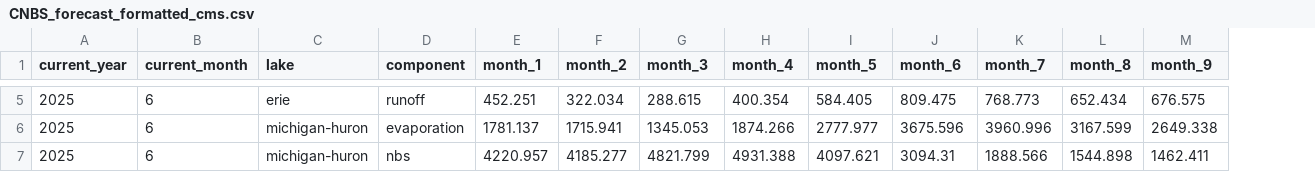
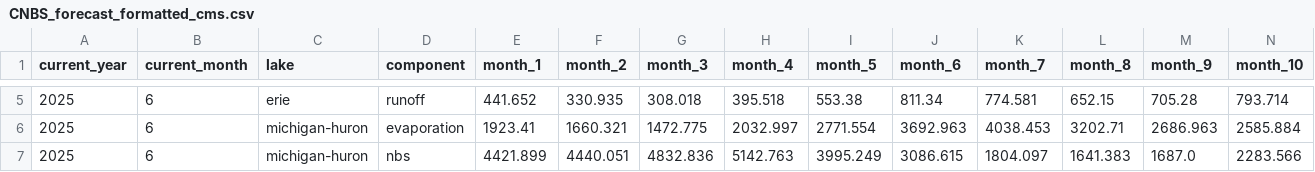
Before and after one commit to great-lakes-ai-lab/cnbs-predictor, a CSV file: data/forecast/CNBS_forecast_formatted_cms.csv, drawn as a sheet; only a part is shown, gaps mark what is left out; the diff covers the shown part only; the diff names each change by its address in the sheet, - before the commit and + after, or states it on an @@ line.

```diff
--- a/data/forecast/CNBS_forecast_formatted_cms.csv
+++ b/data/forecast/CNBS_forecast_formatted_cms.csv
+column N (month_10), rows 5-7: 793.714 | 2585.884 | 2283.566
-E5 (month_1): 452.251
+E5 (month_1): 441.652
-F5 (month_2): 322.034
+F5 (month_2): 330.935
-G5 (month_3): 288.615
+G5 (month_3): 308.018
-H5 (month_4): 400.354
+H5 (month_4): 395.518
-I5 (month_5): 584.405
+I5 (month_5): 553.38
-J5 (month_6): 809.475
+J5 (month_6): 811.34
-K5 (month_7): 768.773
+K5 (month_7): 774.581
-L5 (month_8): 652.434
+L5 (month_8): 652.15
-M5 (month_9): 676.575
+M5 (month_9): 705.28
-E6 (month_1): 1781.137
+E6 (month_1): 1923.41
-F6 (month_2): 1715.941
+F6 (month_2): 1660.321
-G6 (month_3): 1345.053
+G6 (month_3): 1472.775
-H6 (month_4): 1874.266
+H6 (month_4): 2032.997
-I6 (month_5): 2777.977
+I6 (month_5): 2771.554
-J6 (month_6): 3675.596
+J6 (month_6): 3692.963
-K6 (month_7): 3960.996
+K6 (month_7): 4038.453
-L6 (month_8): 3167.599
+L6 (month_8): 3202.71
-M6 (month_9): 2649.338
+M6 (month_9): 2686.963
-E7 (month_1): 4220.957
+E7 (month_1): 4421.899
-F7 (month_2): 4185.277
+F7 (month_2): 4440.051
-G7 (month_3): 4821.799
+G7 (month_3): 4832.836
-H7 (month_4): 4931.388
+H7 (month_4): 5142.763
-I7 (month_5): 4097.621
+I7 (month_5): 3995.249
-J7 (month_6): 3094.31
+J7 (month_6): 3086.615
-K7 (month_7): 1888.566
+K7 (month_7): 1804.097
-L7 (month_8): 1544.898
+L7 (month_8): 1641.383
-M7 (month_9): 1462.411
+M7 (month_9): 1687.0
```
Also changed, not shown: 117 edited cells elsewhere in this file, data/forecast/CNBS_forecast.csv, 32 other files.
